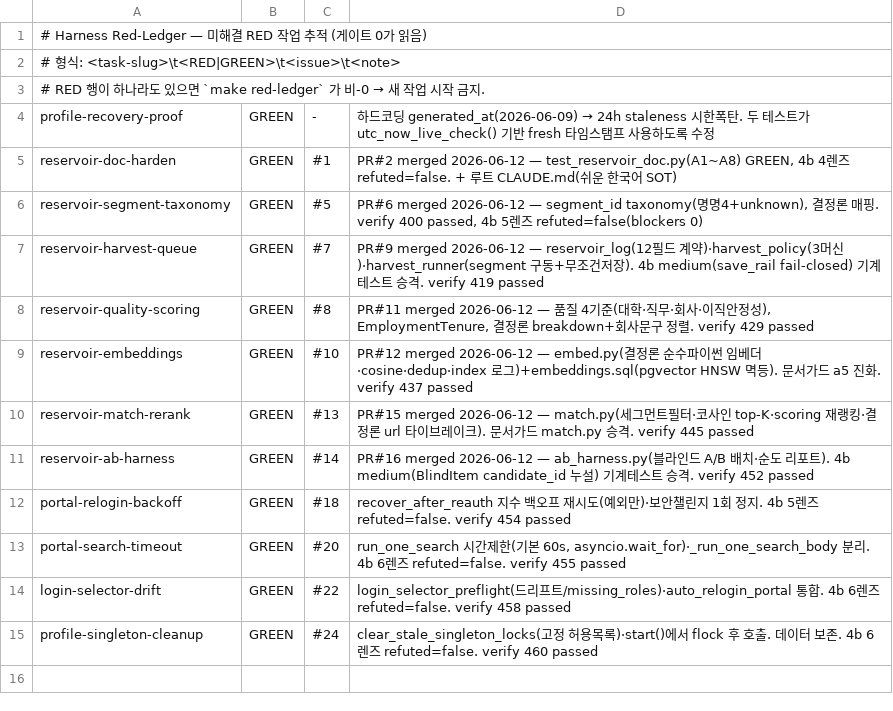
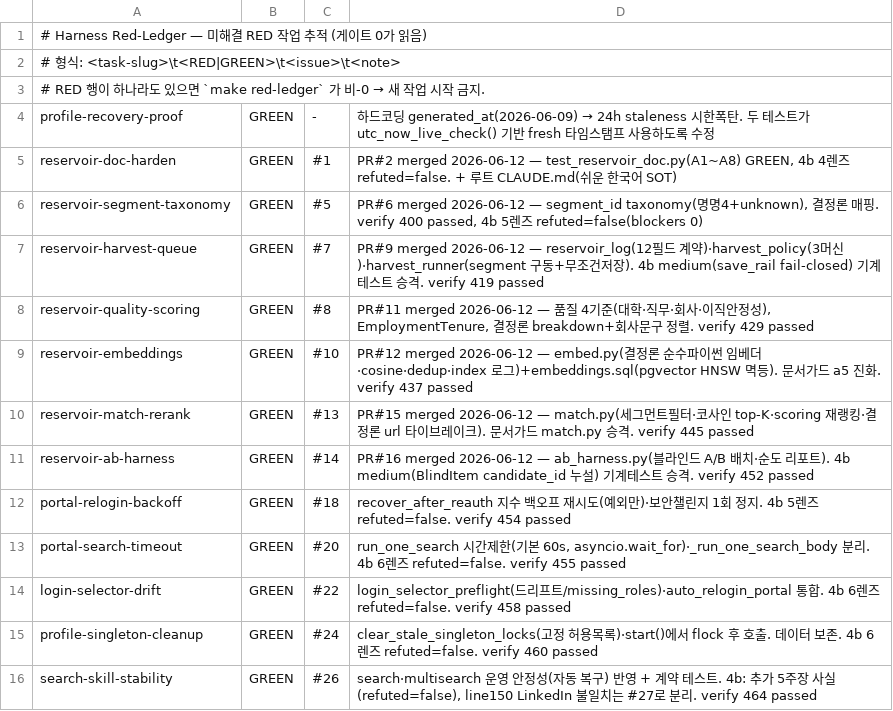
Before and after one commit to sangmokang/Valuehire_v5, a TSV file: .harness/red-ledger.tsv, drawn as a sheet.

Commit message:
chore(harness): search-skill-stability RED→GREEN (#26) — verify 464 passed

```diff
--- a/.harness/red-ledger.tsv
+++ b/.harness/red-ledger.tsv
@@ -15 +15,2 @@ login-selector-drift	GREEN	#22	login_selector_preflight(드리프트/missing_rol
 profile-singleton-cleanup	GREEN	#24	clear_stale_singleton_locks(고정 허용목록)·start()에서 flock 후 호출. 데이터 보존. 4b 6렌즈 refuted=false. verify 460 passed
+search-skill-stability	GREEN	#26	search·multisearch 운영 안정성(자동 복구) 반영 + 계약 테스트. 4b: 추가 5주장 사실(refuted=false), line150 LinkedIn 불일치는 #27로 분리. verify 464 passed
```
